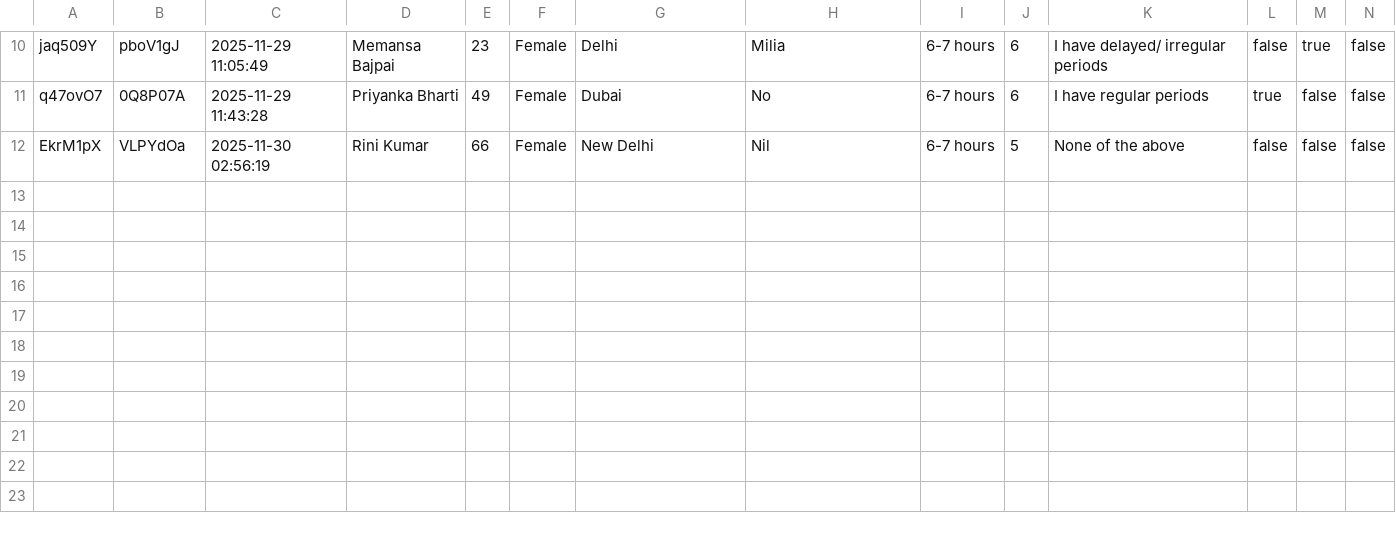
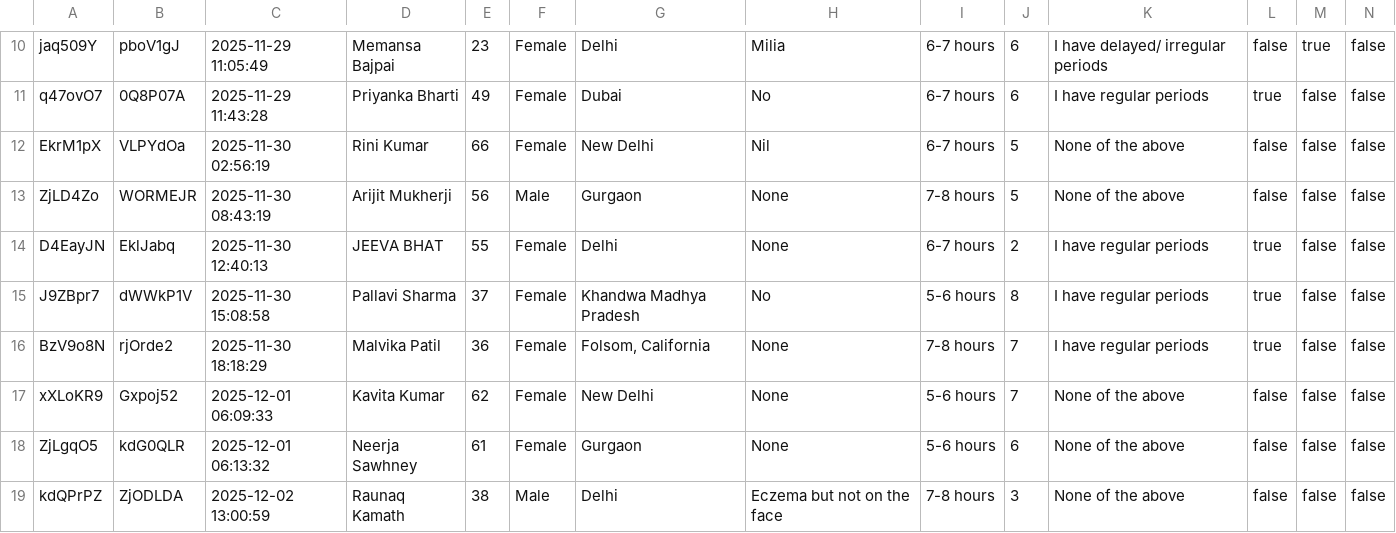
Before and after one commit to EnGassa/lila-ai, a CSV file: data/survey_responses.csv, drawn as a sheet; only a part is shown, gaps mark what is left out; rows hold the shown columns only; the diff names each change by its address in the sheet, - before the commit and + after, or states it on an @@ line.

Commit message:
Updated survery responses

```diff
--- a/data/survey_responses.csv
+++ b/data/survey_responses.csv
+row 13: ZjLD4Zo | WORMEJR | 2025-11-30 08:43:19 | Arijit Mukherji | 56 | Male | Gurgaon | None | 7-8 hours | 5 | None of the above | false | false | false
+row 14: D4EayJN | EklJabq | 2025-11-30 12:40:13 | JEEVA BHAT | 55 | Female | Delhi | None | 6-7 hours | 2 | I have regular periods | true | false | false
+row 15: J9ZBpr7 | dWWkP1V | 2025-11-30 15:08:58 | Pallavi Sharma | 37 | Female | Khandwa Madhya Pradesh | No | 5-6 hours | 8 | I have regular periods | true | false | false
+row 16: BzV9o8N | rjOrde2 | 2025-11-30 18:18:29 | Malvika Patil | 36 | Female | Folsom, California | None | 7-8 hours | 7 | I have regular periods | true | false | false
+row 17: xXLoKR9 | Gxpoj52 | 2025-12-01 06:09:33 | Kavita Kumar | 62 | Female | New Delhi | None | 5-6 hours | 7 | None of the above | false | false | false
+row 18: ZjLgqO5 | kdG0QLR | 2025-12-01 06:13:32 | Neerja Sawhney | 61 | Female | Gurgaon | None | 5-6 hours | 6 | None of the above | false | false | false
+row 19: kdQPrPZ | ZjODLDA | 2025-12-02 13:00:59 | Raunaq Kamath | 38 | Male | Delhi | Eczema but not on the face | 7-8 hours | 3 | None of the above | false | false | false
```
Also changed, not shown: 2 other files.
